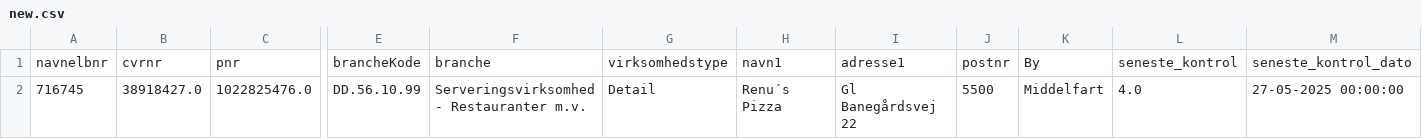
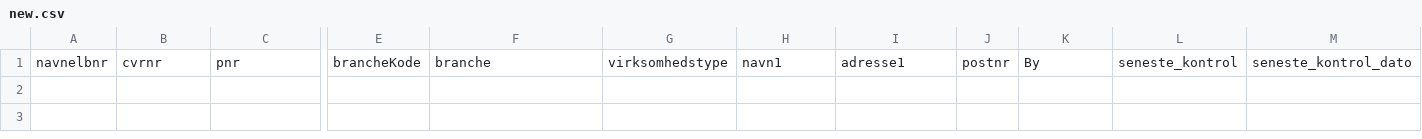
Before and after one commit to MartinDreyer/smiley-scraper, a CSV file: csv/new.csv, drawn as a sheet; only a part is shown, gaps mark what is left out; rows hold the shown columns only; the diff names each change by its address in the sheet, - before the commit and + after, or states it on an @@ line.

```diff
--- a/csv/new.csv
+++ b/csv/new.csv
-row 2: 716745 | 38918427.0 | 1022825476.0 | DD.56.10.99 | Serveringsvirksomhed - Restauranter m.v. | Detail | Renu´s Pizza | Gl Banegårdsvej 22 | 5500 | Middelfart | 4.0 | 27-05-2025 00:00:00
```
